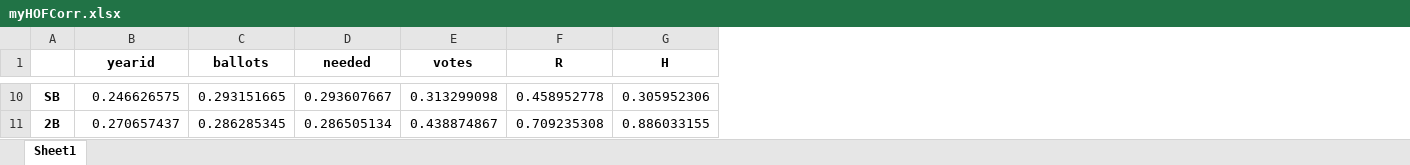
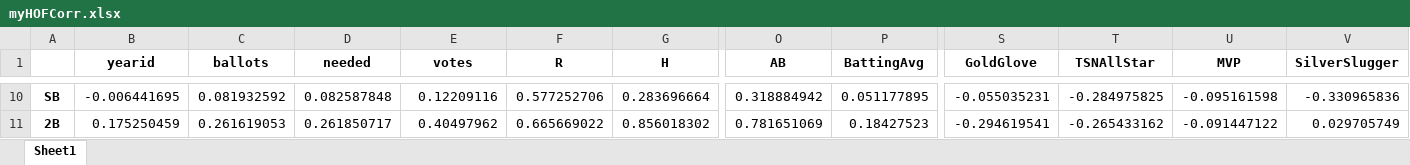
Before and after one commit to niedermier/Data-Analytics, an Excel workbook: projects/MLB_HOF_Predict/Data/myHOFCorr.xlsx, sheet Sheet1, drawn as a sheet; only a part is shown, gaps mark what is left out; values as stored, in another font and other column widths than the file's, no borders; the diff covers the shown part only; the diff names each change by its address in the sheet, - before the commit and + after, or states it on an @@ line.

```diff
--- a/projects/MLB_HOF_Predict/Data/myHOFCorr.xlsx (sheet Sheet1)
+++ b/projects/MLB_HOF_Predict/Data/myHOFCorr.xlsx (sheet Sheet1)
+column O (AB), rows 10-11: 0.318884942 | 0.781651069
+column P (BattingAvg), rows 10-11: 0.051177895 | 0.18427523
+column S (GoldGlove), rows 10-11: -0.055035231 | -0.294619541
+column T (TSNAllStar), rows 10-11: -0.284975825 | -0.265433162
+column U (MVP), rows 10-11: -0.095161598 | -0.091447122
+column V (SilverSlugger), rows 10-11: -0.330965836 | 0.029705749
-B10 (yearid): 0.246626575
+B10 (yearid): -0.006441695
-C10 (ballots): 0.293151665
+C10 (ballots): 0.081932592
-D10 (needed): 0.293607667
+D10 (needed): 0.082587848
-E10 (votes): 0.313299098
+E10 (votes): 0.12209116
-F10 (R): 0.458952778
+F10 (R): 0.577252706
-G10 (H): 0.305952306
+G10 (H): 0.283696664
-B11 (yearid): 0.270657437
+B11 (yearid): 0.175250459
-C11 (ballots): 0.286285345
+C11 (ballots): 0.261619053
-D11 (needed): 0.286505134
+D11 (needed): 0.261850717
-E11 (votes): 0.438874867
+E11 (votes): 0.40497962
-F11 (R): 0.709235308
+F11 (R): 0.665669022
-G11 (H): 0.886033155
+G11 (H): 0.856018302
```
Also changed, not shown: 6 added rows and 228 edited cells elsewhere in this sheet, projects/MLB_HOF_Predict/Data/myHOF.xlsx, 1 other file.
